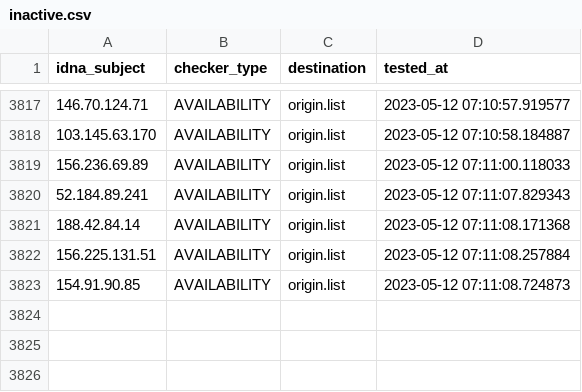
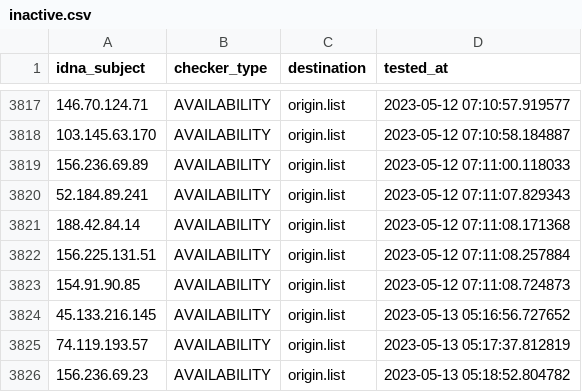
Before and after one commit to bigdargon/hostsVN-IP-dead-hosts, a CSV file: .pyfunceble/inactive.csv, drawn as a sheet; only a part is shown, gaps mark what is left out.

```diff
--- a/.pyfunceble/inactive.csv
+++ b/.pyfunceble/inactive.csv
@@ -3823 +3823,4 @@ idna_subject,checker_type,destination,tested_at
 154.91.90.85,AVAILABILITY,origin.list,2023-05-12 07:11:08.724873
+45.133.216.145,AVAILABILITY,origin.list,2023-05-13 05:16:56.727652
+74.119.193.57,AVAILABILITY,origin.list,2023-05-13 05:17:37.812819
+156.236.69.23,AVAILABILITY,origin.list,2023-05-13 05:18:52.804782
```
Also changed, not shown: 9 other files.
